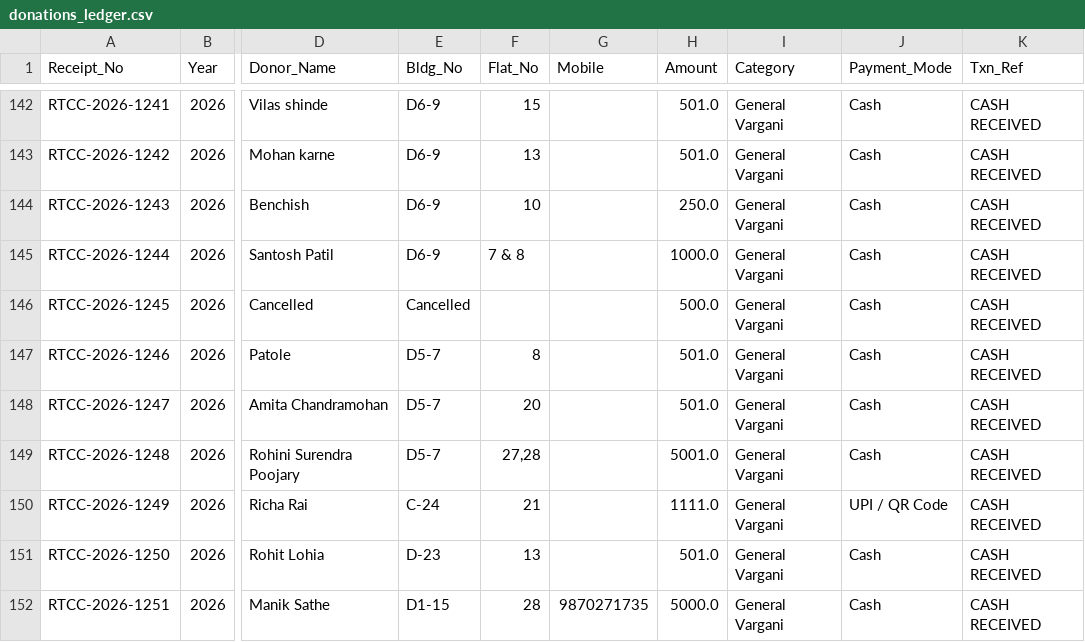
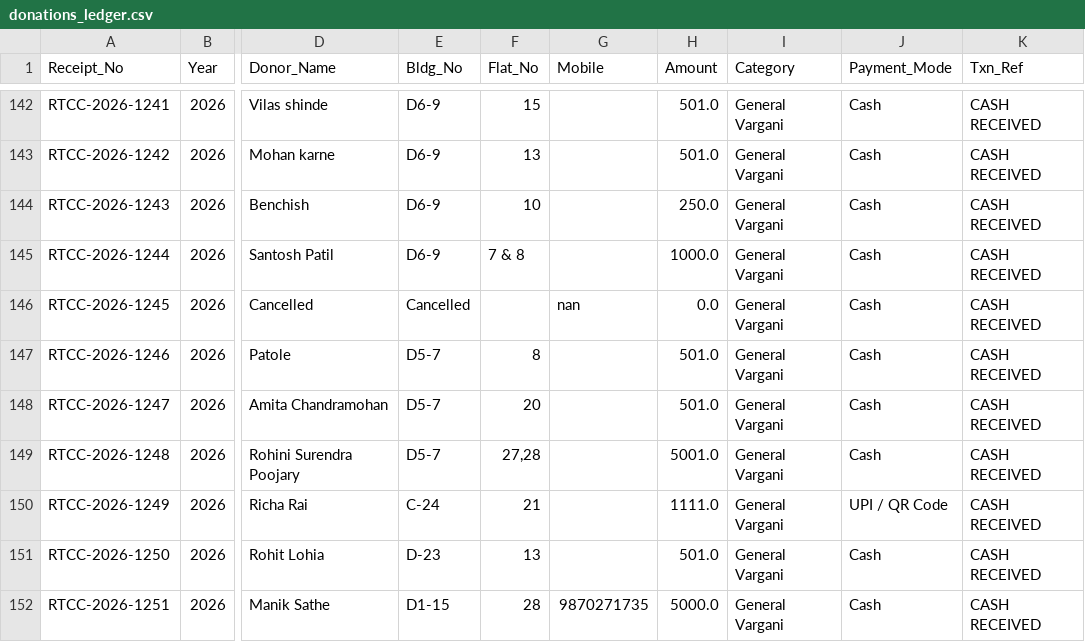
Before and after one commit to surendalvi/rtcc-festival-app, a CSV file: donations_ledger.csv, drawn as a sheet; only a part is shown, gaps mark what is left out; the diff names each change by its address in the sheet, - before the commit and + after, or states it on an @@ line.

Commit message:
Auto-backup donations_ledger.csv

```diff
--- a/donations_ledger.csv
+++ b/donations_ledger.csv
-G146 (Mobile): (empty)
+G146 (Mobile): nan
-H146 (Amount): 500.0
+H146 (Amount): 0.0
```
